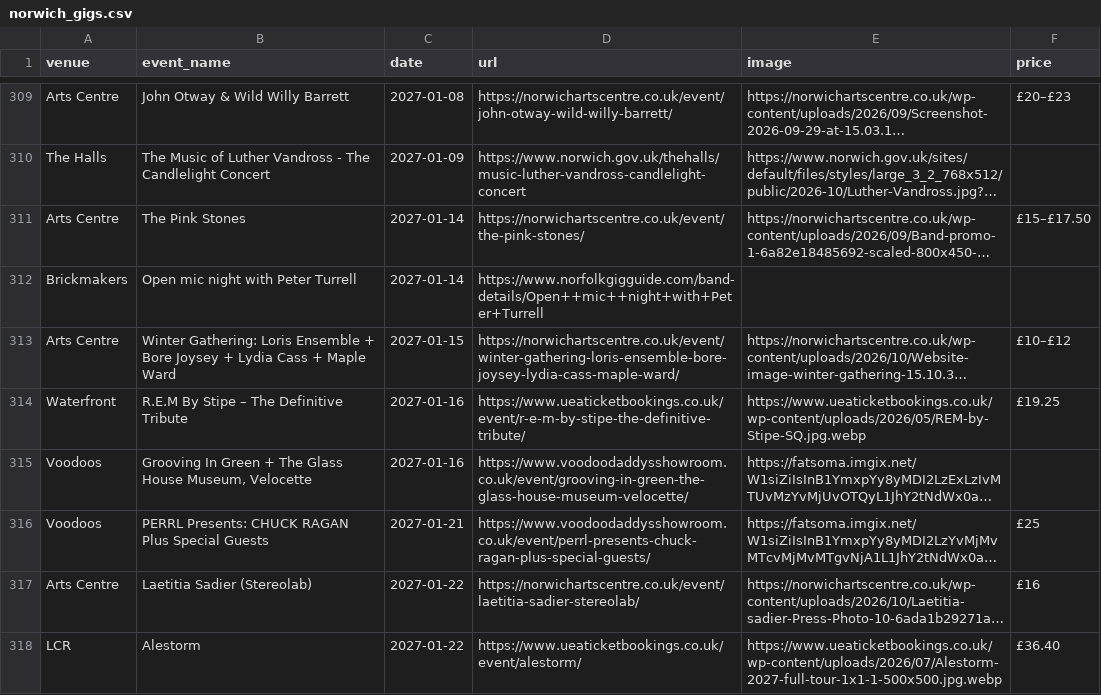
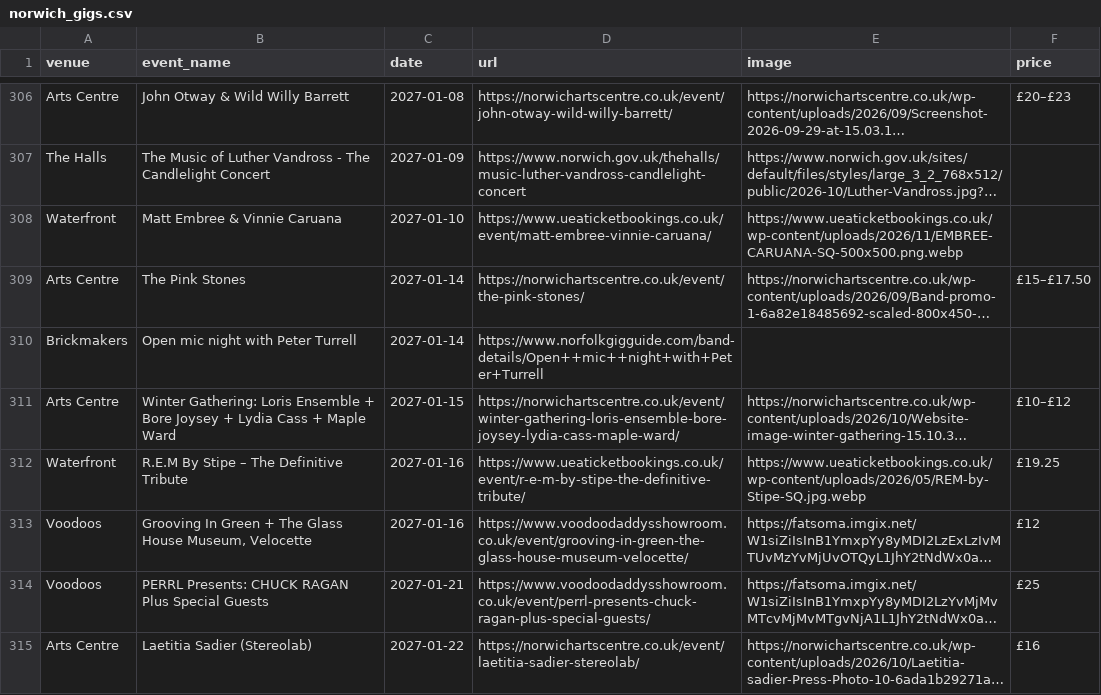
Before and after one commit to nathankjw/GigsNorwich-scraper, a CSV file: scraped_data/norwich_gigs.csv, drawn as a sheet; only a part is shown, gaps mark what is left out; the shorter side is filled out with more unchanged rows; long unchanged cells end in …; addresses are those after the commit; the diff covers the shown part only; the diff names each change by its address in the sheet, - before the commit and + after, or states it on an @@ line.

```diff
--- a/scraped_data/norwich_gigs.csv
+++ b/scraped_data/norwich_gigs.csv
+row 308: Waterfront | Matt Embree & Vinnie Caruana | 2027-01-10 | https://www.ueaticketbookings.co.uk/event/matt-embree-vinnie-caruana/ | https://www.ueaticketbookings.co.uk/wp-content/uploads/2026/11/EMBREE-CARUANA-SQ-500x500.png.webp
-F313 (price): (empty)
+F313 (price): £12
```
Also changed, not shown: 1 added row, 4 removed rows, 1 moved row and 28 edited cells elsewhere in this file, scraped_data/instagram/2026-11_01-07_page1of3.csv, scraped_data/instagram/2026-11_01-07_page2of3.csv, 6 other files.
